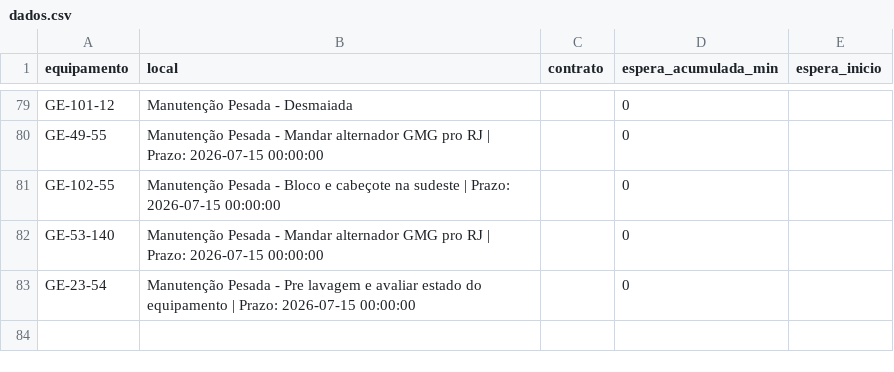
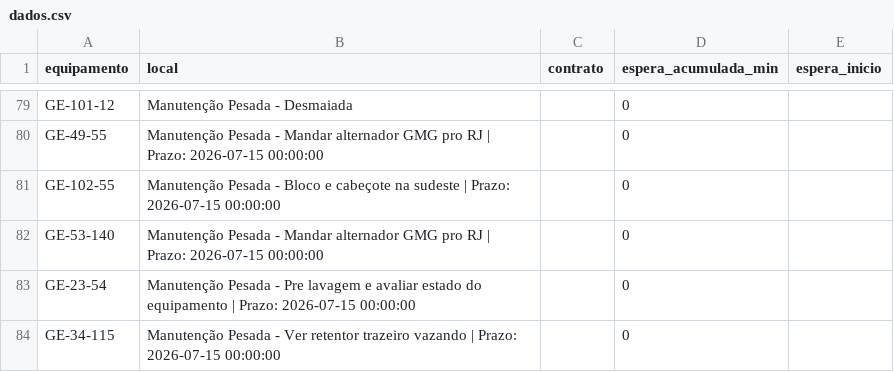
Before and after one commit to milwardarthur-prog/controle-manut, a CSV file: dados.csv, drawn as a sheet; only a part is shown, gaps mark what is left out.

Commit message:
Add files via upload

```diff
--- a/dados.csv
+++ b/dados.csv
@@ -83 +83,2 @@ GE-53-140,Manutenção Pesada - Mandar alternador GMG pro RJ | Prazo: 2026-07-15
 GE-23-54,Manutenção Pesada - Pre lavagem e avaliar estado do equipamento | Prazo: 2026-07-15 00:00:00,,0,
+GE-34-115,Manutenção Pesada - Ver retentor trazeiro vazando | Prazo: 2026-07-15 00:00:00,,0,
```
